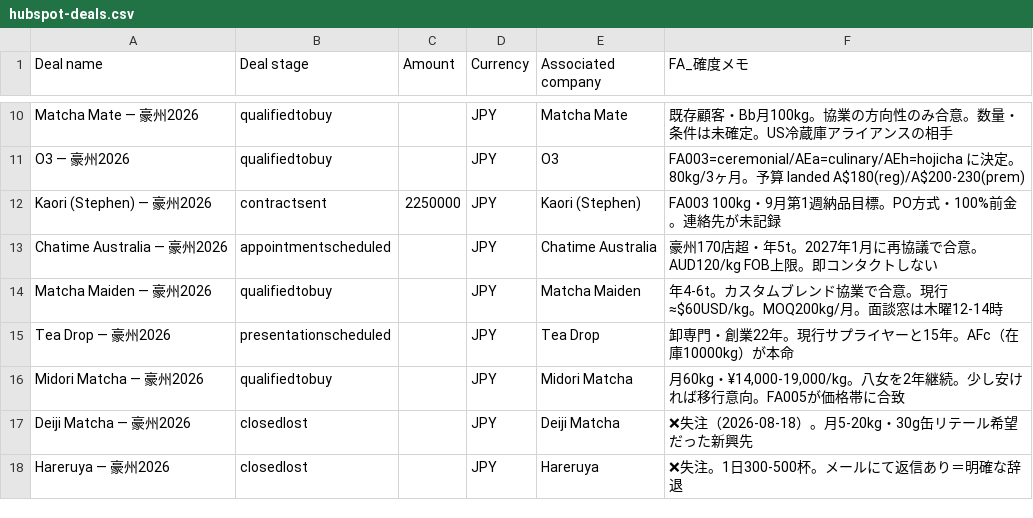
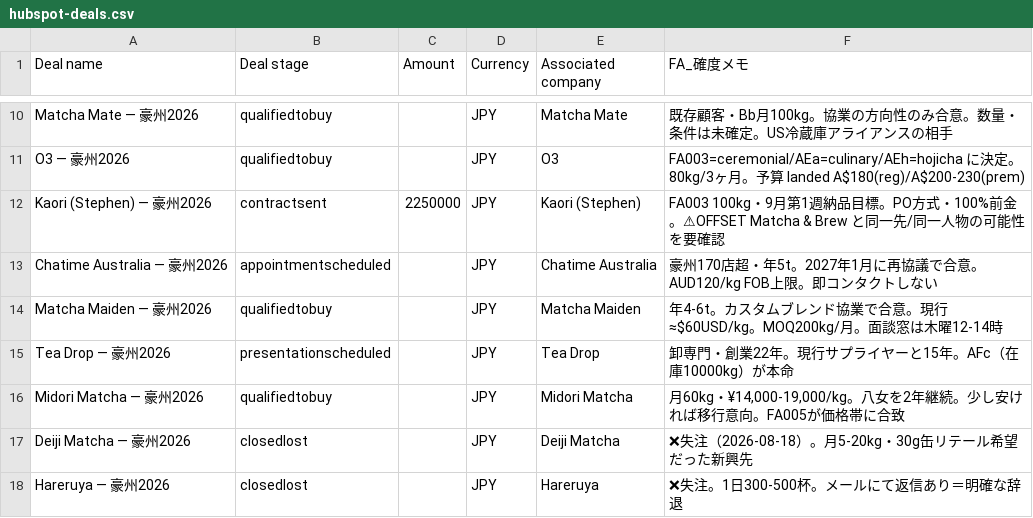
Before and after one commit to ruisasase-pyrenee/pyrenee-slack-agent, a CSV file: sales-ops/hubspot/hubspot-deals.csv, drawn as a sheet; only a part is shown, gaps mark what is left out; the diff names each change by its address in the sheet, - before the commit and + after, or states it on an @@ line.

```diff
--- a/sales-ops/hubspot/hubspot-deals.csv
+++ b/sales-ops/hubspot/hubspot-deals.csv
-F12 (FA_確度メモ): …100%前金。連絡先が未記録
+F12 (FA_確度メモ): …100%前金。⚠OFFSET Matcha & Brew と同一先/同一人物の可能性を要確認
```
Also changed, not shown: sales-ops/hubspot/hubspot-companies.csv, sales-ops/hubspot/hubspot-contacts.csv, 3 other files.
